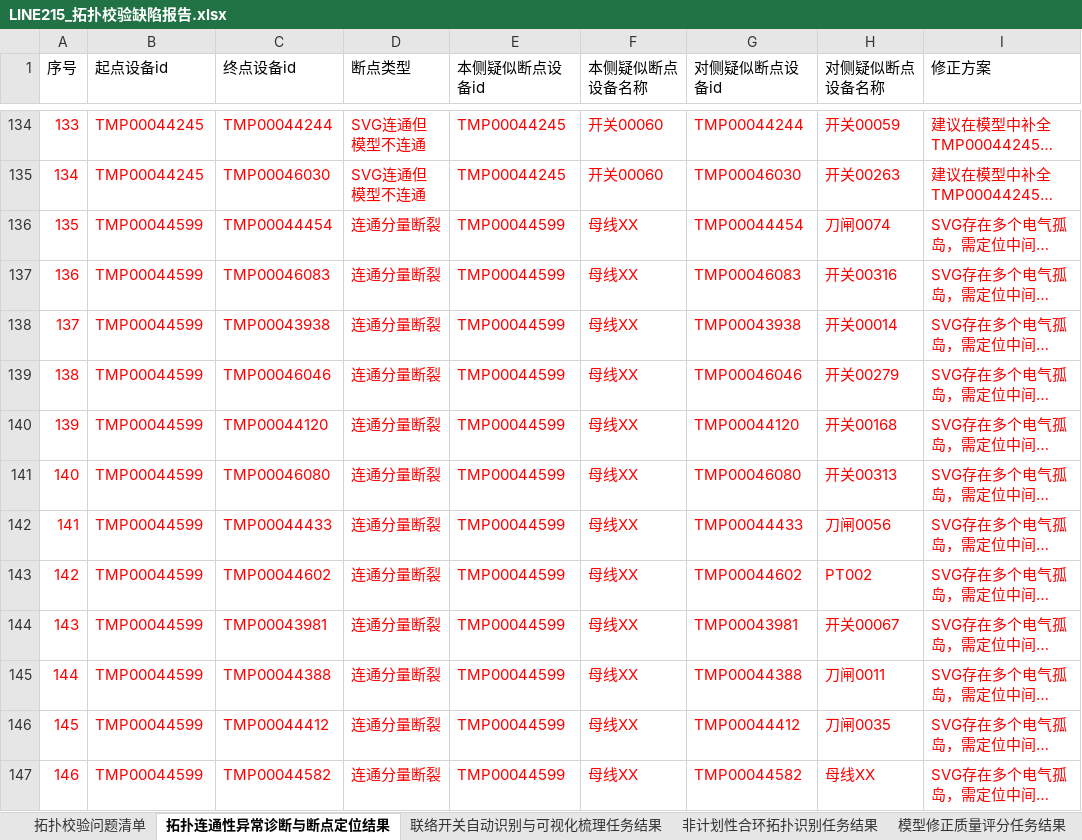
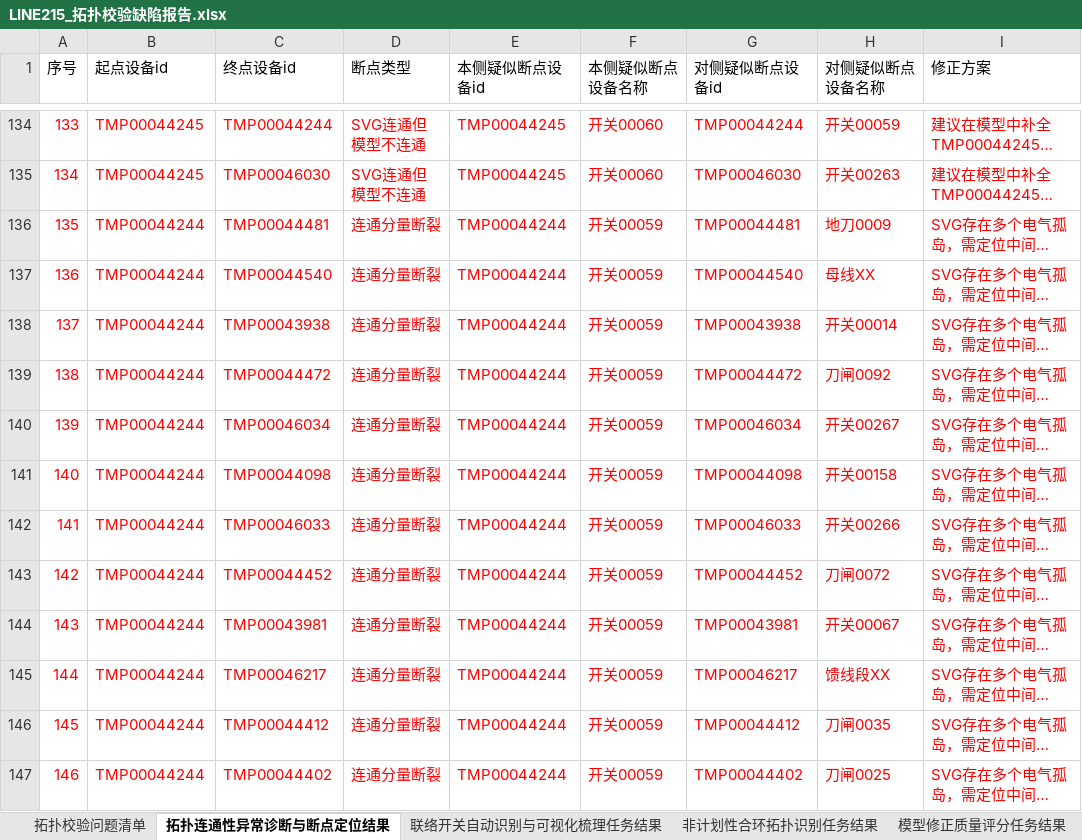
Before and after one commit to Viria-ui/power_topology_verify, an Excel workbook: output/LINE215_拓扑校验缺陷报告.xlsx, sheet 拓扑连通性异常诊断与断点定位结果, drawn as a sheet; only a part is shown, gaps mark what is left out; long unchanged cells end in …; values as stored, in another font and other column widths than the file's, no borders; the diff covers the shown part only; the diff names each change by its address in the sheet, - before the commit and + after, or states it on an @@ line.

```diff
--- a/output/LINE215_拓扑校验缺陷报告.xlsx (sheet 拓扑连通性异常诊断与断点定位结果)
+++ b/output/LINE215_拓扑校验缺陷报告.xlsx (sheet 拓扑连通性异常诊断与断点定位结果)
-B136:B147 (起点设备id): TMP00044599
+B136:B147 (起点设备id): TMP00044244
-C136 (终点设备id): TMP00044454
+C136 (终点设备id): TMP00044481
-E136:E147 (本侧疑似断点设备id): TMP00044599
+E136:E147 (本侧疑似断点设备id): TMP00044244
-F136:F147 (本侧疑似断点设备名称): 母线XX
+F136:F147 (本侧疑似断点设备名称): 开关00059
-G136 (对侧疑似断点设备id): TMP00044454
+G136 (对侧疑似断点设备id): TMP00044481
-H136 (对侧疑似断点设备名称): 刀闸0074
+H136 (对侧疑似断点设备名称): 地刀0009
-C137 (终点设备id): TMP00046083
+C137 (终点设备id): TMP00044540
-G137 (对侧疑似断点设备id): TMP00046083
+G137 (对侧疑似断点设备id): TMP00044540
-H137 (对侧疑似断点设备名称): 开关00316
+H137 (对侧疑似断点设备名称): 母线XX
-C139 (终点设备id): TMP00046046
+C139 (终点设备id): TMP00044472
-G139 (对侧疑似断点设备id): TMP00046046
+G139 (对侧疑似断点设备id): TMP00044472
-H139 (对侧疑似断点设备名称): 开关00279
+H139 (对侧疑似断点设备名称): 刀闸0092
-C140 (终点设备id): TMP00044120
+C140 (终点设备id): TMP00046034
-G140 (对侧疑似断点设备id): TMP00044120
+G140 (对侧疑似断点设备id): TMP00046034
-H140 (对侧疑似断点设备名称): 开关00168
+H140 (对侧疑似断点设备名称): 开关00267
-C141 (终点设备id): TMP00046080
+C141 (终点设备id): TMP00044098
-G141 (对侧疑似断点设备id): TMP00046080
+G141 (对侧疑似断点设备id): TMP00044098
-H141 (对侧疑似断点设备名称): 开关00313
+H141 (对侧疑似断点设备名称): 开关00158
-C142 (终点设备id): TMP00044433
+C142 (终点设备id): TMP00046033
-G142 (对侧疑似断点设备id): TMP00044433
+G142 (对侧疑似断点设备id): TMP00046033
-H142 (对侧疑似断点设备名称): 刀闸0056
+H142 (对侧疑似断点设备名称): 开关00266
-C143 (终点设备id): TMP00044602
+C143 (终点设备id): TMP00044452
-G143 (对侧疑似断点设备id): TMP00044602
+G143 (对侧疑似断点设备id): TMP00044452
-H143 (对侧疑似断点设备名称): PT002
+H143 (对侧疑似断点设备名称): 刀闸0072
-C145 (终点设备id): TMP00044388
+C145 (终点设备id): TMP00046217
-G145 (对侧疑似断点设备id): TMP00044388
+G145 (对侧疑似断点设备id): TMP00046217
-H145 (对侧疑似断点设备名称): 刀闸0011
+H145 (对侧疑似断点设备名称): 馈线段XX
-C147 (终点设备id): TMP00044582
+C147 (终点设备id): TMP00044402
-G147 (对侧疑似断点设备id): TMP00044582
+G147 (对侧疑似断点设备id): TMP00044402
-H147 (对侧疑似断点设备名称): 母线XX
+H147 (对侧疑似断点设备名称): 刀闸0025
```
Also changed, not shown: 1573 edited cells elsewhere in this sheet, sheet 非计划性合环拓扑识别任务结果, sheet 拓扑校验问题清单, output/LINE216_拓扑校验缺陷报告.xlsx, 10 other files.
